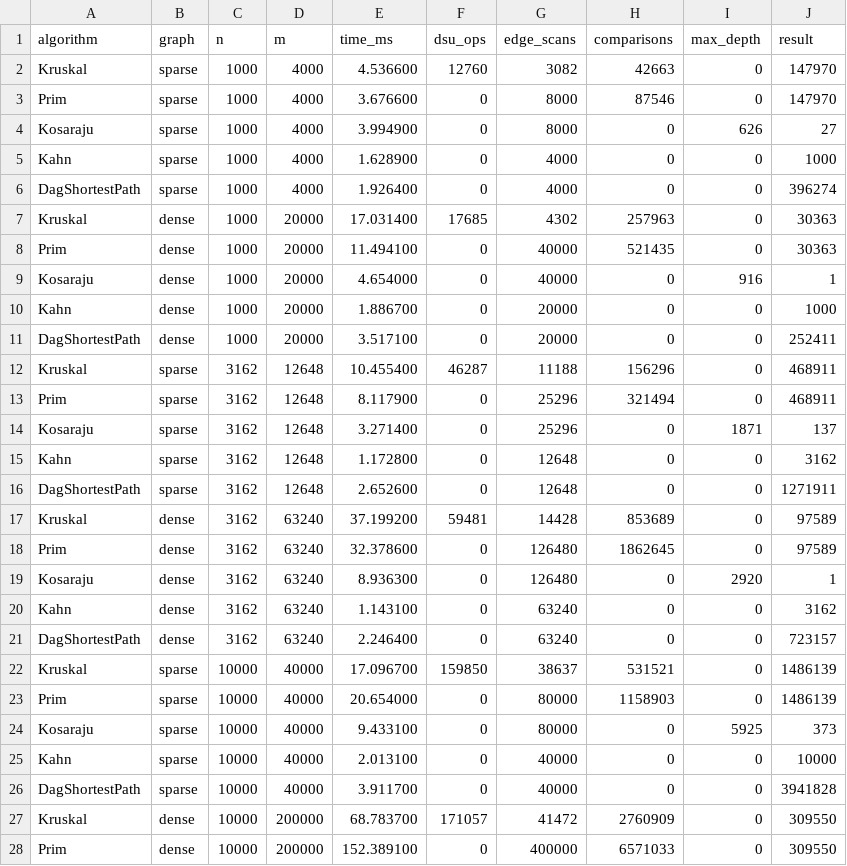
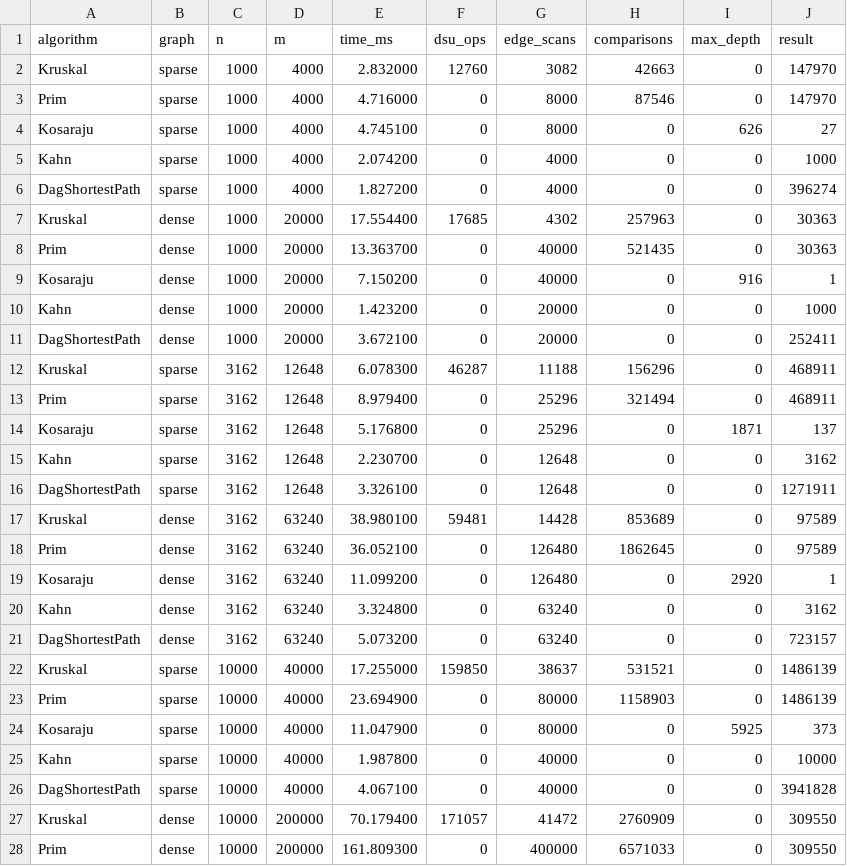
Before and after one commit to karima0072/DAA_Assignment3_Karima_Bakhyt, a CSV file: results/results.csv, drawn as a sheet; only a part is shown; the diff covers the shown part only.

```diff
--- a/results/results.csv
+++ b/results/results.csv
@@ -1,28 +1,28 @@
 algorithm,graph,n,m,time_ms,dsu_ops,edge_scans,comparisons,max_depth,result
-Kruskal,sparse,1000,4000,4.536600,12760,3082,42663,0,147970
-Prim,sparse,1000,4000,3.676600,0,8000,87546,0,147970
-Kosaraju,sparse,1000,4000,3.994900,0,8000,0,626,27
-Kahn,sparse,1000,4000,1.628900,0,4000,0,0,1000
-DagShortestPath,sparse,1000,4000,1.926400,0,4000,0,0,396274
-Kruskal,dense,1000,20000,17.031400,17685,4302,257963,0,30363
-Prim,dense,1000,20000,11.494100,0,40000,521435,0,30363
-Kosaraju,dense,1000,20000,4.654000,0,40000,0,916,1
-Kahn,dense,1000,20000,1.886700,0,20000,0,0,1000
-DagShortestPath,dense,1000,20000,3.517100,0,20000,0,0,252411
-Kruskal,sparse,3162,12648,10.455400,46287,11188,156296,0,468911
-Prim,sparse,3162,12648,8.117900,0,25296,321494,0,468911
-Kosaraju,sparse,3162,12648,3.271400,0,25296,0,1871,137
-Kahn,sparse,3162,12648,1.172800,0,12648,0,0,3162
-DagShortestPath,sparse,3162,12648,2.652600,0,12648,0,0,1271911
-Kruskal,dense,3162,63240,37.199200,59481,14428,853689,0,97589
-Prim,dense,3162,63240,32.378600,0,126480,1862645,0,97589
-Kosaraju,dense,3162,63240,8.936300,0,126480,0,2920,1
-Kahn,dense,3162,63240,1.143100,0,63240,0,0,3162
-DagShortestPath,dense,3162,63240,2.246400,0,63240,0,0,723157
-Kruskal,sparse,10000,40000,17.096700,159850,38637,531521,0,1486139
-Prim,sparse,10000,40000,20.654000,0,80000,1158903,0,1486139
-Kosaraju,sparse,10000,40000,9.433100,0,80000,0,5925,373
-Kahn,sparse,10000,40000,2.013100,0,40000,0,0,10000
-DagShortestPath,sparse,10000,40000,3.911700,0,40000,0,0,3941828
-Kruskal,dense,10000,200000,68.783700,171057,41472,2760909,0,309550
-Prim,dense,10000,200000,152.389100,0,400000,6571033,0,309550
+Kruskal,sparse,1000,4000,2.832000,12760,3082,42663,0,147970
+Prim,sparse,1000,4000,4.716000,0,8000,87546,0,147970
+Kosaraju,sparse,1000,4000,4.745100,0,8000,0,626,27
+Kahn,sparse,1000,4000,2.074200,0,4000,0,0,1000
+DagShortestPath,sparse,1000,4000,1.827200,0,4000,0,0,396274
+Kruskal,dense,1000,20000,17.554400,17685,4302,257963,0,30363
+Prim,dense,1000,20000,13.363700,0,40000,521435,0,30363
+Kosaraju,dense,1000,20000,7.150200,0,40000,0,916,1
+Kahn,dense,1000,20000,1.423200,0,20000,0,0,1000
+DagShortestPath,dense,1000,20000,3.672100,0,20000,0,0,252411
+Kruskal,sparse,3162,12648,6.078300,46287,11188,156296,0,468911
+Prim,sparse,3162,12648,8.979400,0,25296,321494,0,468911
+Kosaraju,sparse,3162,12648,5.176800,0,25296,0,1871,137
+Kahn,sparse,3162,12648,2.230700,0,12648,0,0,3162
+DagShortestPath,sparse,3162,12648,3.326100,0,12648,0,0,1271911
+Kruskal,dense,3162,63240,38.980100,59481,14428,853689,0,97589
+Prim,dense,3162,63240,36.052100,0,126480,1862645,0,97589
+Kosaraju,dense,3162,63240,11.099200,0,126480,0,2920,1
+Kahn,dense,3162,63240,3.324800,0,63240,0,0,3162
+DagShortestPath,dense,3162,63240,5.073200,0,63240,0,0,723157
+Kruskal,sparse,10000,40000,17.255000,159850,38637,531521,0,1486139
+Prim,sparse,10000,40000,23.694900,0,80000,1158903,0,1486139
+Kosaraju,sparse,10000,40000,11.047900,0,80000,0,5925,373
+Kahn,sparse,10000,40000,1.987800,0,40000,0,0,10000
+DagShortestPath,sparse,10000,40000,4.067100,0,40000,0,0,3941828
+Kruskal,dense,10000,200000,70.179400,171057,41472,2760909,0,309550
+Prim,dense,10000,200000,161.809300,0,400000,6571033,0,309550
```
Also changed, not shown: 23 edited cells elsewhere in this file, 1 other file.
